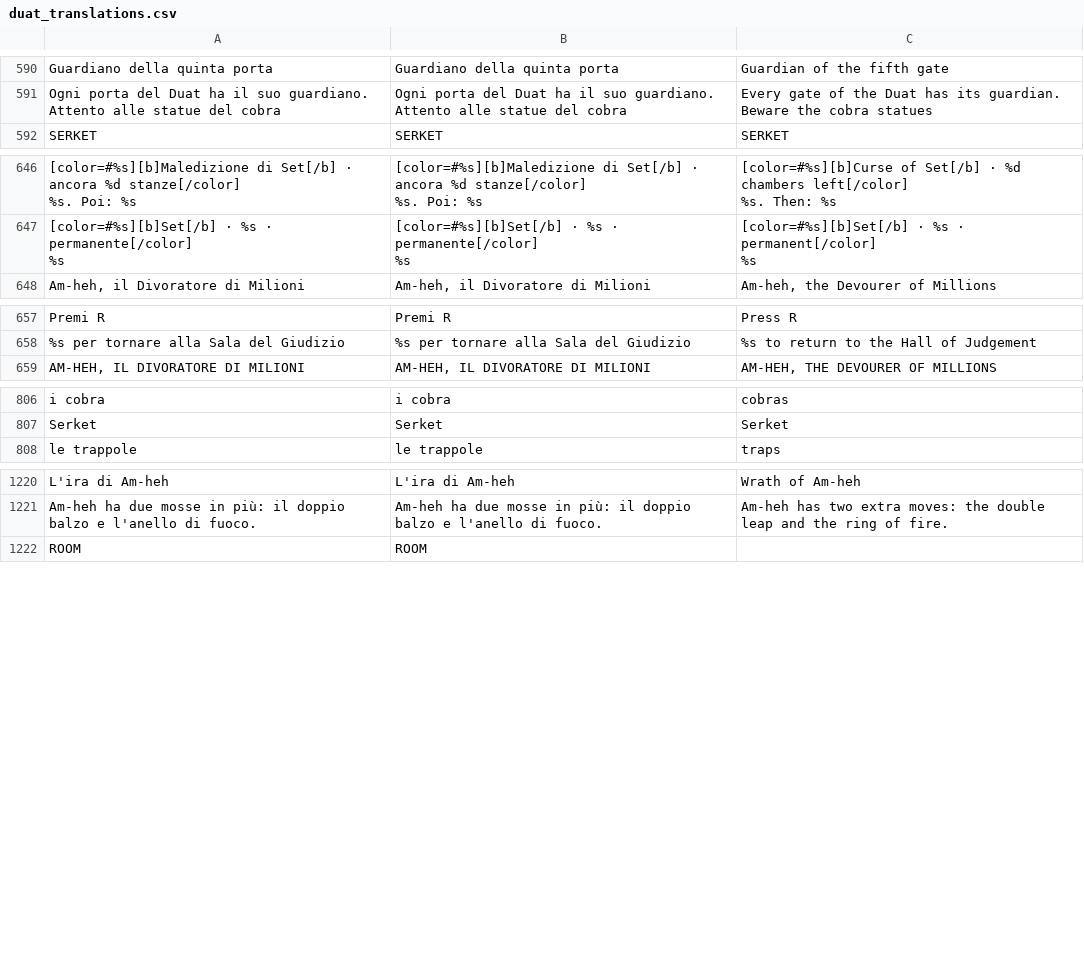
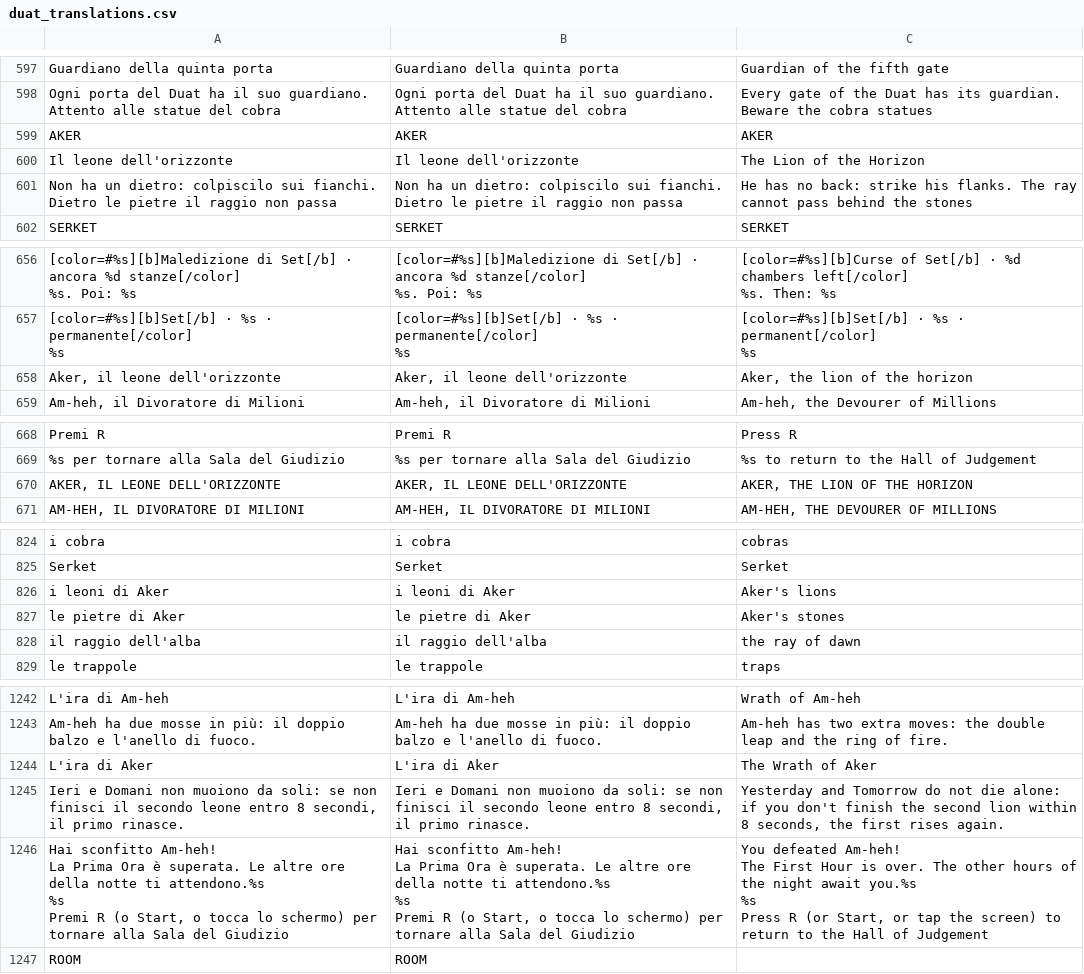
Before and after one commit to GiuseppeValguarnera/Duat, a CSV file: i18n/duat_translations.csv, drawn as a sheet; only a part is shown, gaps mark what is left out; ↵ is a line break in a cell; the diff covers the shown part only; the diff names each change by its address in the sheet, - before the commit and + after, or states it on an @@ line.

```diff
--- a/i18n/duat_translations.csv
+++ b/i18n/duat_translations.csv
+row 599: AKER | AKER | AKER
+row 600: Il leone dell'orizzonte | Il leone dell'orizzonte | The Lion of the Horizon
+row 601: Non ha un dietro: colpiscilo sui fianchi. Dietro le pietre il raggio non passa | Non ha un dietro: colpiscilo sui fianchi. Dietro le pietre il raggio non passa | He has no back: strike his flanks. The ray cannot pass behind the stones
+row 658: Aker, il leone dell'orizzonte | Aker, il leone dell'orizzonte | Aker, the lion of the horizon
+row 670: AKER, IL LEONE DELL'ORIZZONTE | AKER, IL LEONE DELL'ORIZZONTE | AKER, THE LION OF THE HORIZON
+row 826: i leoni di Aker | i leoni di Aker | Aker's lions
+row 827: le pietre di Aker | le pietre di Aker | Aker's stones
+row 828: il raggio dell'alba | il raggio dell'alba | the ray of dawn
+row 1244: L'ira di Aker | L'ira di Aker | The Wrath of Aker
+row 1245: Ieri e Domani non muoiono da soli: se non finisci il secondo leone entro 8 secondi, il primo rinasce. | Ieri e Domani non muoiono da soli: se non finisci il secondo leone entro 8 secondi, il primo rinasce. | Yesterday and Tomorrow do not die alone: if you don't finish the second lion within 8 seconds, the first rises again.
+row 1246: Hai sconfitto Am-heh! ↵ La Prima Ora è superata. Le altre ore della notte ti attendono.%s ↵ %s ↵ Premi R (o Start, o tocca lo schermo) per tornare alla Sala del Giudizio | Hai sconfitto Am-heh! ↵ La Prima Ora è superata. Le altre ore della notte ti attendono.%s ↵ %s ↵ Premi R (o Start, o tocca lo schermo) per tornare alla Sala del Giudizio | You defeated Am-heh! ↵ The First Hour is over. The other hours of the night await you.%s ↵ %s ↵ Press R (or Start, or tap the screen) to return to the Hall of Judgement
```
Also changed, not shown: 15 added rows and 3 edited cells elsewhere in this file, 23 other files.
